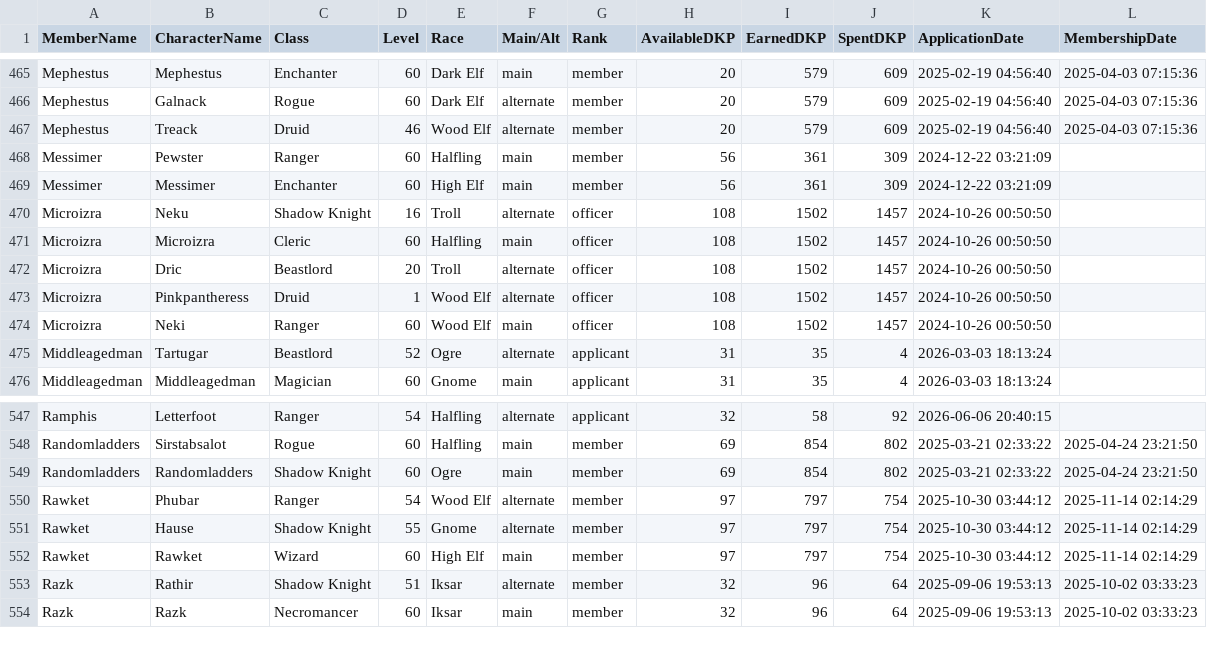
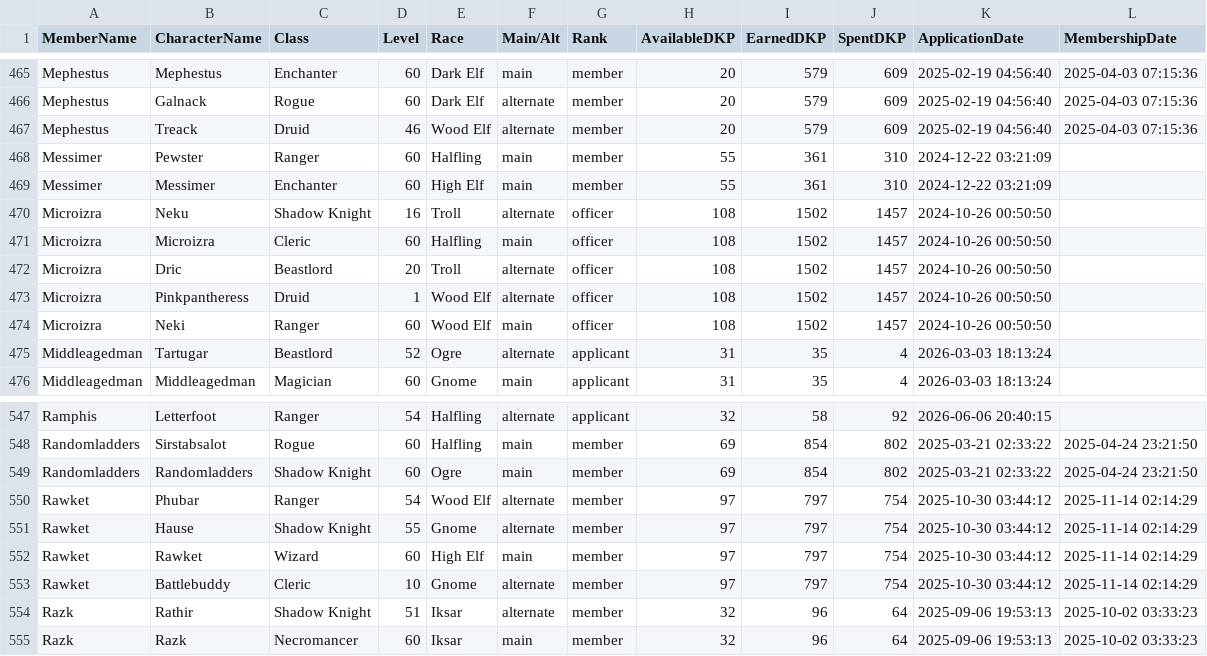
Before and after one commit to Larcen22/Axiom-DKP2, a CSV file: roster-export.csv, drawn as a sheet; only a part is shown, gaps mark what is left out.

Commit message:
Auto data sync: loot.json, roster-export.csv, users.json (2026-08-26 04:23 UTC)

```diff
--- a/roster-export.csv
+++ b/roster-export.csv
@@ -467,4 +467,4 @@ Mephestus,Galnack,Rogue,60,Dark Elf,alternate,member,20,579,609,2025-02-19 04:56
 Mephestus,Treack,Druid,46,Wood Elf,alternate,member,20,579,609,2025-02-19 04:56:40,2025-04-03 07:15:36
-Messimer,Pewster,Ranger,60,Halfling,main,member,56,361,309,2024-12-22 03:21:09,
-Messimer,Messimer,Enchanter,60,High Elf,main,member,56,361,309,2024-12-22 03:21:09,
+Messimer,Pewster,Ranger,60,Halfling,main,member,55,361,310,2024-12-22 03:21:09,
+Messimer,Messimer,Enchanter,60,High Elf,main,member,55,361,310,2024-12-22 03:21:09,
 Microizra,Neku,Shadow Knight,16,Troll,alternate,officer,108,1502,1457,2024-10-26 00:50:50,
@@ -552,2 +552,3 @@ Rawket,Hause,Shadow Knight,55,Gnome,alternate,member,97,797,754,2025-10-30 03:44
 Rawket,Rawket,Wizard,60,High Elf,main,member,97,797,754,2025-10-30 03:44:12,2025-11-14 02:14:29
+Rawket,Battlebuddy,Cleric,10,Gnome,alternate,member,97,797,754,2025-10-30 03:44:12,2025-11-14 02:14:29
 Razk,Rathir,Shadow Knight,51,Iksar,alternate,member,32,96,64,2025-09-06 19:53:13,2025-10-02 03:33:23
```
Also changed, not shown: 2 other files.
